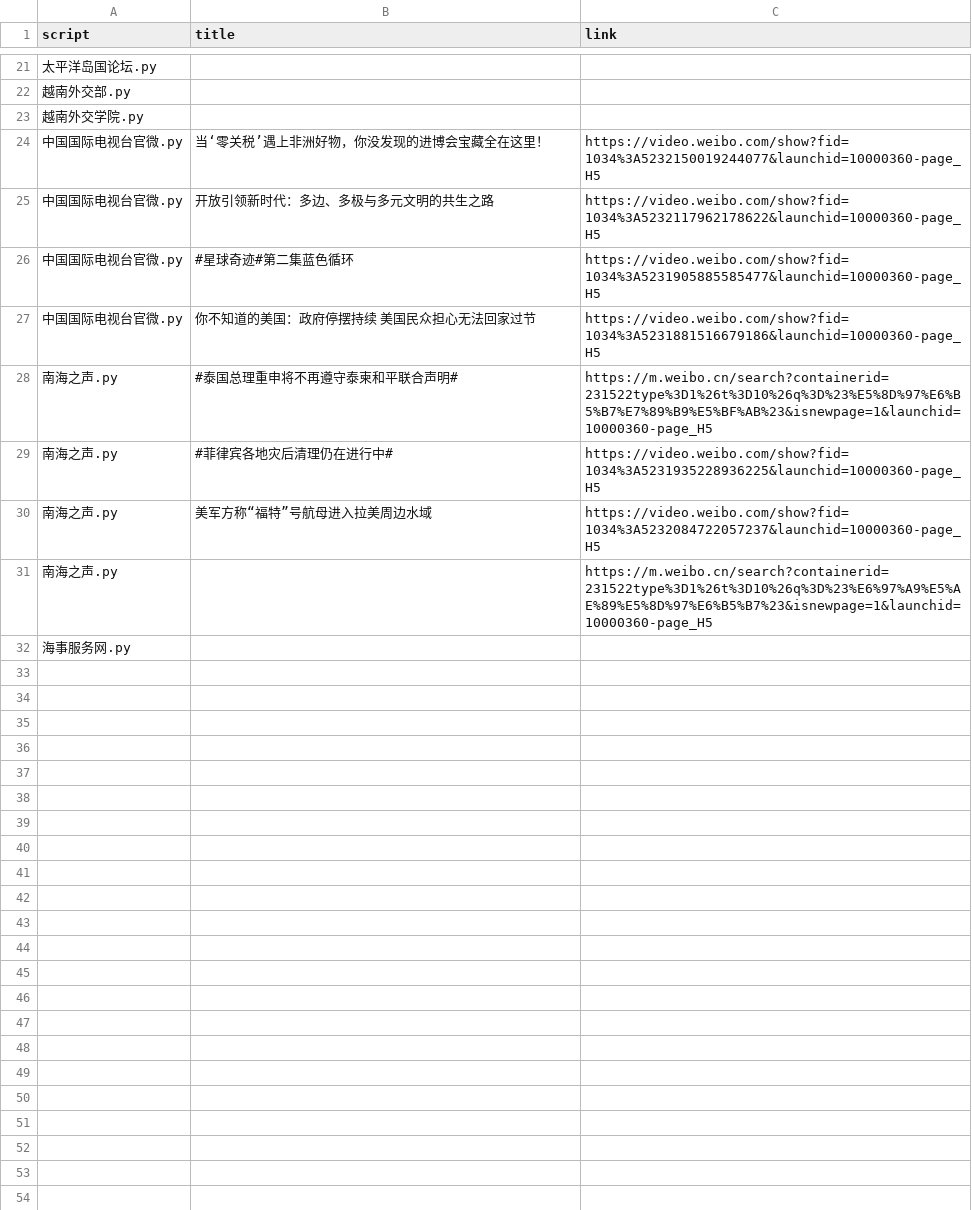
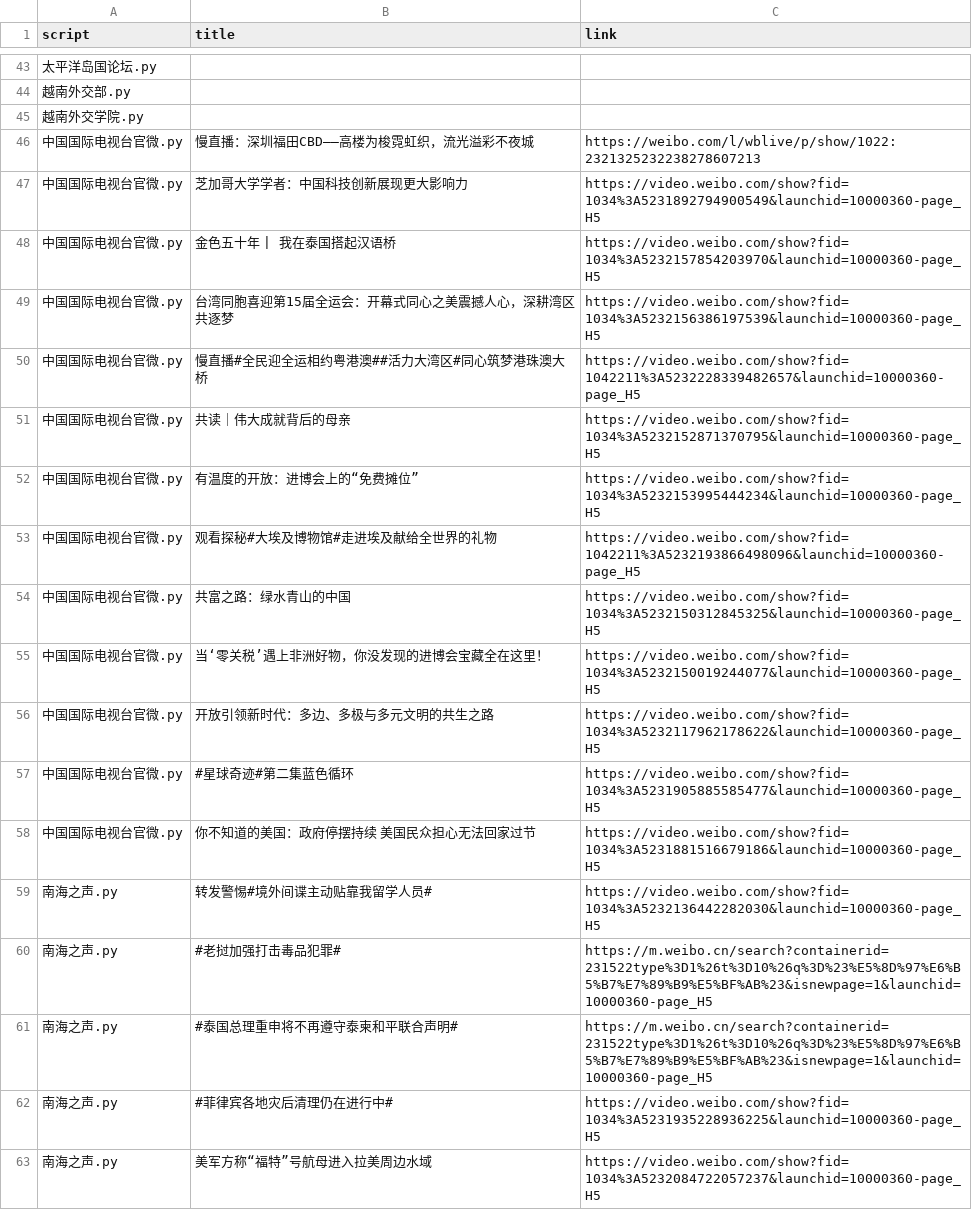
Before and after one commit to KACSH9/---, a CSV file: results_2025-11-12.csv, drawn as a sheet; only a part is shown, gaps mark what is left out; the shorter side is filled out with more unchanged rows; the diff covers the shown part only.

```diff
--- a/results_2025-11-12.csv
+++ b/results_2025-11-12.csv
@@ -23,2 +45,11 @@ script,title,link
 越南外交学院.py,,
+中国国际电视台官微.py,慢直播：深圳福田CBD——高楼为梭霓虹织，流光溢彩不夜城,https://weibo.com/l/wblive/p/show/1022:2321325232238278607213
+中国国际电视台官微.py,芝加哥大学学者：中国科技创新展现更大影响力,https://video.weibo.com/show?fid=1034%3A5231892794900549&launchid=10000360-page_H5
+中国国际电视台官微.py,金色五十年 | 我在泰国搭起汉语桥,https://video.weibo.com/show?fid=1034%3A5232157854203970&launchid=10000360-page_H5
+中国国际电视台官微.py,台湾同胞喜迎第15届全运会：开幕式同心之美震撼人心，深耕湾区共逐梦,https://video.weibo.com/show?fid=1034%3A5232156386197539&launchid=10000360-page_H5
+中国国际电视台官微.py,慢直播#全民迎全运相约粤港澳##活力大湾区#同心筑梦港珠澳大桥,https://video.weibo.com/show?fid=1042211%3A5232228339482657&launchid=10000360-page_H5
+中国国际电视台官微.py,共读｜伟大成就背后的母亲,https://video.weibo.com/show?fid=1034%3A5232152871370795&launchid=10000360-page_H5
+中国国际电视台官微.py,有温度的开放：进博会上的“免费摊位”,https://video.weibo.com/show?fid=1034%3A5232153995444234&launchid=10000360-page_H5
+中国国际电视台官微.py,观看探秘#大埃及博物馆#走进埃及献给全世界的礼物,https://video.weibo.com/show?fid=1042211%3A5232193866498096&launchid=10000360-page_H5
+中国国际电视台官微.py,共富之路：绿水青山的中国,https://video.weibo.com/show?fid=1034%3A5232150312845325&launchid=10000360-page_H5
 中国国际电视台官微.py,当‘零关税’遇上非洲好物，你没发现的进博会宝藏全在这里！,https://video.weibo.com/show?fid=1034%3A5232150019244077&launchid=10000360-page_H5
@@ -27,2 +58,4 @@ script,title,link
 中国国际电视台官微.py,你不知道的美国：政府停摆持续 美国民众担心无法回家过节,https://video.weibo.com/show?fid=1034%3A5231881516679186&launchid=10000360-page_H5
+南海之声.py,转发警惕#境外间谍主动贴靠我留学人员#,https://video.weibo.com/show?fid=1034%3A5232136442282030&launchid=10000360-page_H5
+南海之声.py,#老挝加强打击毒品犯罪#,https://m.weibo.cn/search?containerid=231522type%3D1%26t%3D10%26q%3D%23%E5%8D%97%E6%B5%B7%E7%89%B9%E5%BF%AB%23&isnewpage=1&launchid=10000360-page_H5
 南海之声.py,#泰国总理重申将不再遵守泰柬和平联合声明#,https://m.weibo.cn/search?containerid=231522type%3D1%26t%3D10%26q%3D%23%E5%8D%97%E6%B5%B7%E7%89%B9%E5%BF%AB%23&isnewpage=1&launchid=10000360-page_H5
```
Also changed, not shown: 22 added rows elsewhere in this file.
